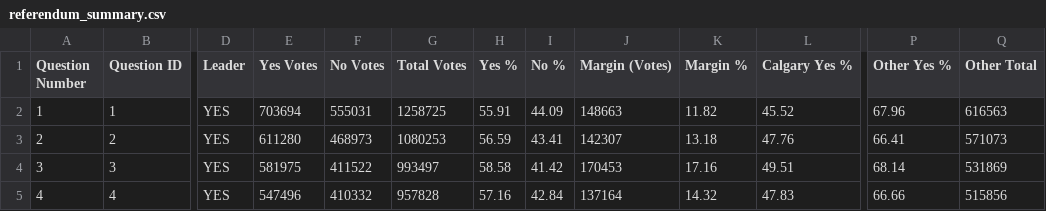
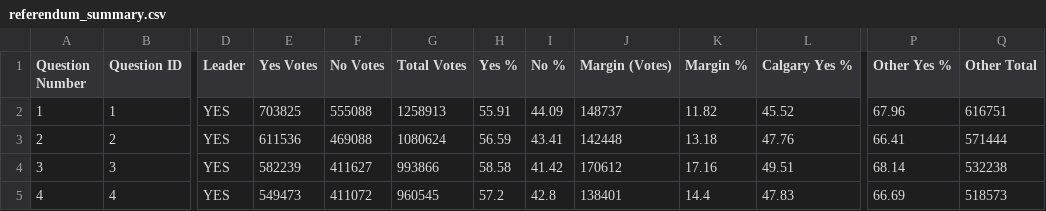
Before and after one commit to J7892/abresults, a CSV file: data/referendum_summary.csv, drawn as a sheet; only a part is shown, gaps mark what is left out; the diff covers the shown part only; the diff names each change by its address in the sheet, - before the commit and + after, or states it on an @@ line.

Commit message:
Auto-update referendum returns: 2026-10-20 14:12:58 UTC

```diff
--- a/data/referendum_summary.csv
+++ b/data/referendum_summary.csv
-E2 (Yes Votes): 703694
+E2 (Yes Votes): 703825
-F2 (No Votes): 555031
+F2 (No Votes): 555088
-G2 (Total Votes): 1258725
+G2 (Total Votes): 1258913
-J2 (Margin (Votes)): 148663
+J2 (Margin (Votes)): 148737
-Q2 (Other Total): 616563
+Q2 (Other Total): 616751
-E3 (Yes Votes): 611280
+E3 (Yes Votes): 611536
-F3 (No Votes): 468973
+F3 (No Votes): 469088
-G3 (Total Votes): 1080253
+G3 (Total Votes): 1080624
-J3 (Margin (Votes)): 142307
+J3 (Margin (Votes)): 142448
-Q3 (Other Total): 571073
+Q3 (Other Total): 571444
-E4 (Yes Votes): 581975
+E4 (Yes Votes): 582239
-F4 (No Votes): 411522
+F4 (No Votes): 411627
-G4 (Total Votes): 993497
+G4 (Total Votes): 993866
-J4 (Margin (Votes)): 170453
+J4 (Margin (Votes)): 170612
-Q4 (Other Total): 531869
+Q4 (Other Total): 532238
-E5 (Yes Votes): 547496
+E5 (Yes Votes): 549473
-F5 (No Votes): 410332
+F5 (No Votes): 411072
-G5 (Total Votes): 957828
+G5 (Total Votes): 960545
-H5 (Yes %): 57.16
+H5 (Yes %): 57.2
-I5 (No %): 42.84
+I5 (No %): 42.8
-J5 (Margin (Votes)): 137164
+J5 (Margin (Votes)): 138401
-K5 (Margin %): 14.32
+K5 (Margin %): 14.4
-P5 (Other Yes %): 66.66
+P5 (Other Yes %): 66.69
-Q5 (Other Total): 515856
+Q5 (Other Total): 518573
```
Also changed, not shown: 54 edited cells elsewhere in this file, data/riding_results.csv, data/voting_methods.csv, 2 other files.
